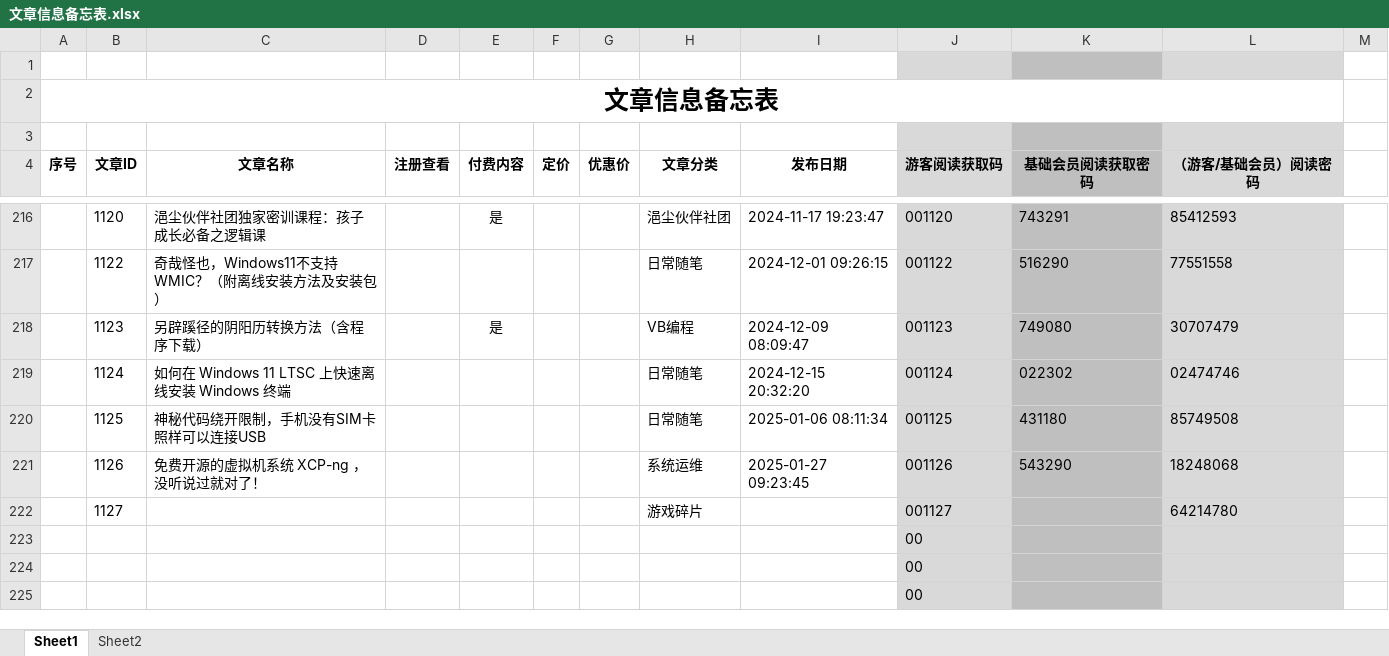
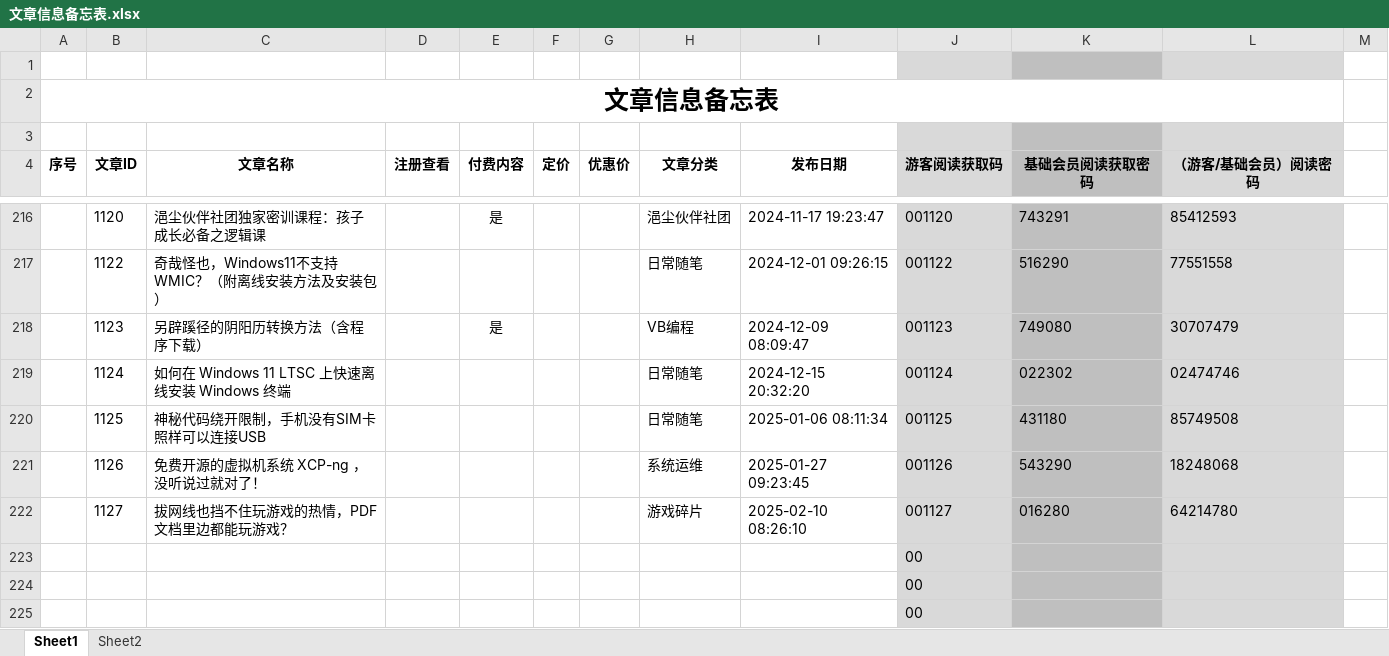
Before and after one commit to panxibei/writing, an Excel workbook: 11_付费课程/99.资料/文章信息备忘表.xlsx, sheet Sheet1, drawn as a sheet; only a part is shown, gaps mark what is left out; values as stored, in another font and other column widths than the file's, no borders; conditional formats not drawn; the diff names each change by its address in the sheet, - before the commit and + after, or states it on an @@ line.

```diff
--- a/11_付费课程/99.资料/文章信息备忘表.xlsx (sheet Sheet1)
+++ b/11_付费课程/99.资料/文章信息备忘表.xlsx (sheet Sheet1)
-C222 (文章名称): (empty)
+C222 (文章名称): 拔网线也挡不住玩游戏的热情，PDF文档里边都能玩游戏？
-I222 (发布日期): (empty)
+I222 (发布日期): 2025-02-10 08:26:10
-K222 (基础会员阅读获取密码): (empty)
+K222 (基础会员阅读获取密码): 016280
```
Also changed, not shown: 1 other file.
